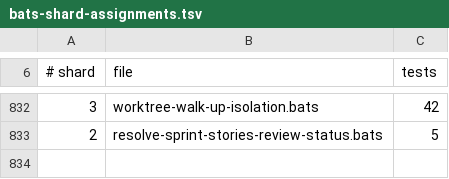
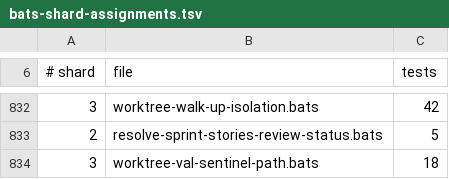
Before and after one commit to gaiastudio-ai/gaia-framework, a TSV file: .github/bats-shard-assignments.tsv, drawn as a sheet; only a part is shown, gaps mark what is left out.

Commit message:
fix(paths): val sentinel and test-artifact path resolution in worktrees (#2304)
Story: E120-S24

```diff
--- a/.github/bats-shard-assignments.tsv
+++ b/.github/bats-shard-assignments.tsv
@@ -833 +833,2 @@
 2	resolve-sprint-stories-review-status.bats	5
+3	worktree-val-sentinel-path.bats	18
```
Also changed, not shown: 8 other files.
